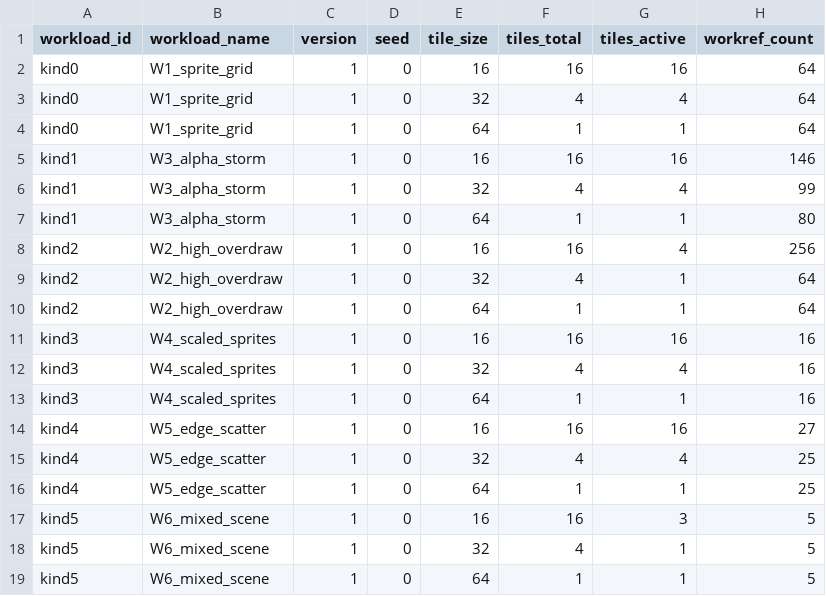
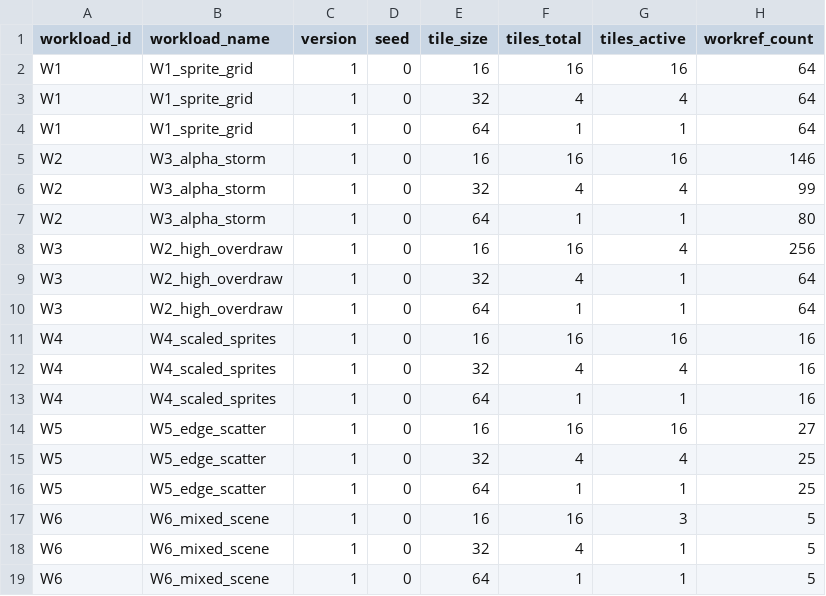
Before and after one commit to leetianliang/RISCV_FPGA_GPU, a CSV file: results/stage004_tile/tile_sweep.csv, drawn as a sheet; only a part is shown; the diff names each change by its address in the sheet, - before the commit and + after, or states it on an @@ line.

Commit message:
fix(golden): Stage 004 V8 — exact alignment faults, EQ-04 edges, deep tile validator, real sweep CTest
Close REVIEW_004_V8:
- P1: DRAW/HEADER/WORK base alignment → BAD_ALIGNMENT before access
- P2/P3: exact TILE_TARGET_MISMATCH, table-driven fault matrix
- P4: nearest_scale_cross_tile / clip_cross_tile / clamp_out_of_range
- P5: tile fixture validator WorkRef/header/geometry/resource checks
- P6: register golden_test_tile_sweep (W1–W6 x 16/32/64)
- P7: missing ctest -N fails acceptance (optional --allow-no-build)
- P9: 47-row matrix includes Requirement column
- Document Tile array base alignment interpretation for RTL

```diff
--- a/results/stage004_tile/tile_sweep.csv
+++ b/results/stage004_tile/tile_sweep.csv
-A2:A4 (workload_id): kind0
+A2:A4 (workload_id): W1
-A5:A7 (workload_id): kind1
+A5:A7 (workload_id): W2
-A8:A10 (workload_id): kind2
+A8:A10 (workload_id): W3
-A11:A13 (workload_id): kind3
+A11:A13 (workload_id): W4
-A14:A16 (workload_id): kind4
+A14:A16 (workload_id): W5
-A17:A19 (workload_id): kind5
+A17:A19 (workload_id): W6
```
Also changed, not shown: 19 other files.
